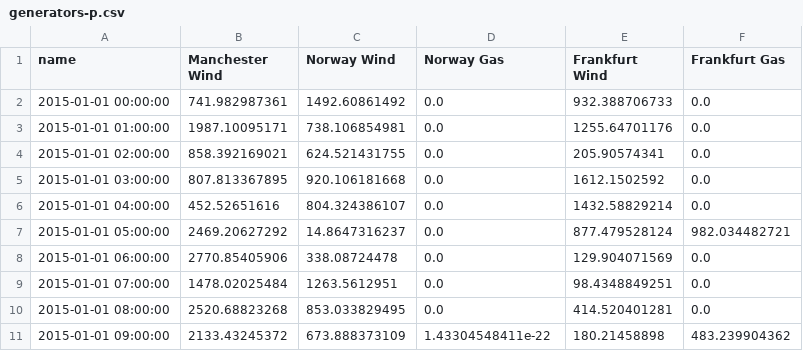
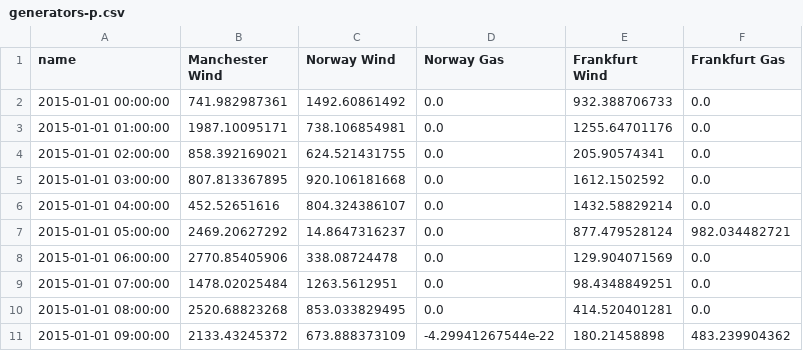
Before and after one commit to PyPSA/PyPSA, a CSV file: examples/ac-dc-meshed/ac-dc-data/results-lopf/generators-p.csv, drawn as a sheet.

```diff
--- a/examples/ac-dc-meshed/ac-dc-data/results-lopf/generators-p.csv
+++ b/examples/ac-dc-meshed/ac-dc-data/results-lopf/generators-p.csv
@@ -10,2 +10,2 @@ name,Manchester Wind,Norway Wind,Norway Gas,Frankfurt Wind,Frankfurt Gas
 2015-01-01 08:00:00,2520.68823268,853.033829495,0.0,414.520401281,0.0
-2015-01-01 09:00:00,2133.43245372,673.888373109,1.43304548411e-22,180.21458898,483.239904362
+2015-01-01 09:00:00,2133.43245372,673.888373109,-4.29941267544e-22,180.21458898,483.239904362
```
Also changed, not shown: examples/ac-dc-meshed/ac-dc-data/results-lopf/buses-p.csv, examples/ac-dc-meshed/ac-dc-data/results-lopf/generators.csv, 46 other files.
